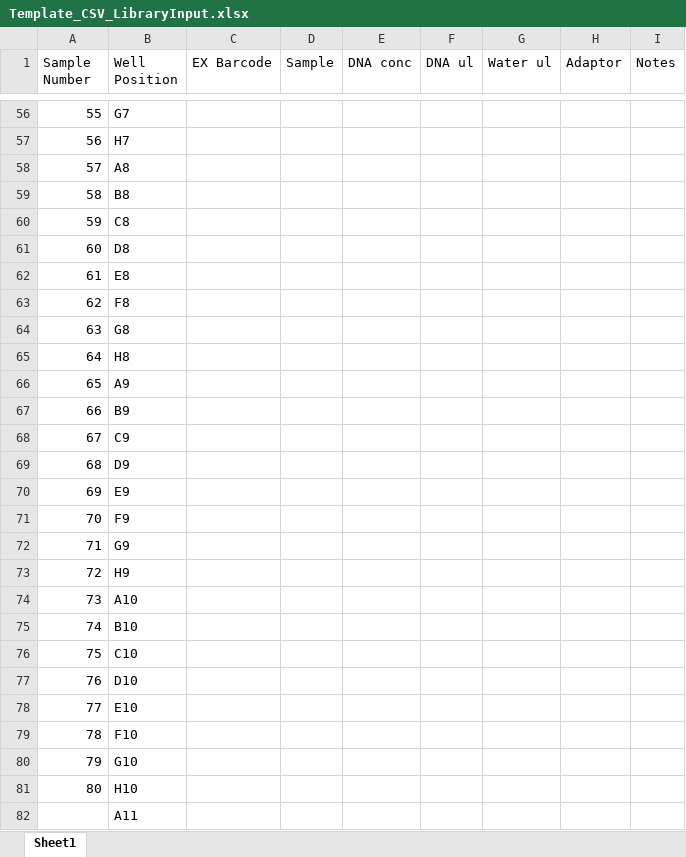
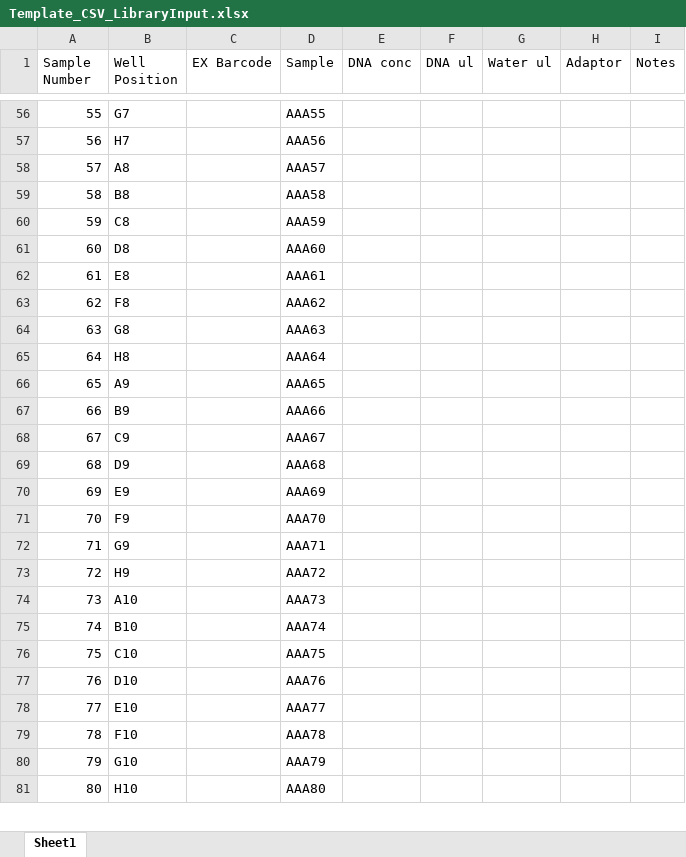
Before and after one commit to KU-JonasL/OT2_Website, an Excel workbook: static/other_templates/Template_CSV_LibraryInput.xlsx, sheet Sheet1, drawn as a sheet; only a part is shown, gaps mark what is left out; values as stored, in another font and other column widths than the file's, no borders; removed rows and columns are numbered as before the commit, all else as after; the diff covers the shown part only; the diff names each change by its address in the sheet, - before the commit and + after, or states it on an @@ line.

```diff
--- a/static/other_templates/Template_CSV_LibraryInput.xlsx (sheet Sheet1)
+++ b/static/other_templates/Template_CSV_LibraryInput.xlsx (sheet Sheet1)
-D56 (Sample): (empty)
+D56 (Sample): AAA55
-D57 (Sample): (empty)
+D57 (Sample): AAA56
-D58 (Sample): (empty)
+D58 (Sample): AAA57
-D59 (Sample): (empty)
+D59 (Sample): AAA58
-D60 (Sample): (empty)
+D60 (Sample): AAA59
-D61 (Sample): (empty)
+D61 (Sample): AAA60
-D62 (Sample): (empty)
+D62 (Sample): AAA61
-D63 (Sample): (empty)
+D63 (Sample): AAA62
-D64 (Sample): (empty)
+D64 (Sample): AAA63
-D65 (Sample): (empty)
+D65 (Sample): AAA64
-D66 (Sample): (empty)
+D66 (Sample): AAA65
-D67 (Sample): (empty)
+D67 (Sample): AAA66
-D68 (Sample): (empty)
+D68 (Sample): AAA67
-D69 (Sample): (empty)
+D69 (Sample): AAA68
-D70 (Sample): (empty)
+D70 (Sample): AAA69
-D71 (Sample): (empty)
+D71 (Sample): AAA70
-D72 (Sample): (empty)
+D72 (Sample): AAA71
-D73 (Sample): (empty)
+D73 (Sample): AAA72
-D74 (Sample): (empty)
+D74 (Sample): AAA73
-D75 (Sample): (empty)
+D75 (Sample): AAA74
-D76 (Sample): (empty)
+D76 (Sample): AAA75
-D77 (Sample): (empty)
+D77 (Sample): AAA76
-D78 (Sample): (empty)
+D78 (Sample): AAA77
-D79 (Sample): (empty)
+D79 (Sample): AAA78
-D80 (Sample): (empty)
+D80 (Sample): AAA79
-D81 (Sample): (empty)
+D81 (Sample): AAA80
-row 82:  | A11
```
Also changed, not shown: 16 added rows, 15 removed rows and 54 edited cells elsewhere in this sheet, 4 other files.
